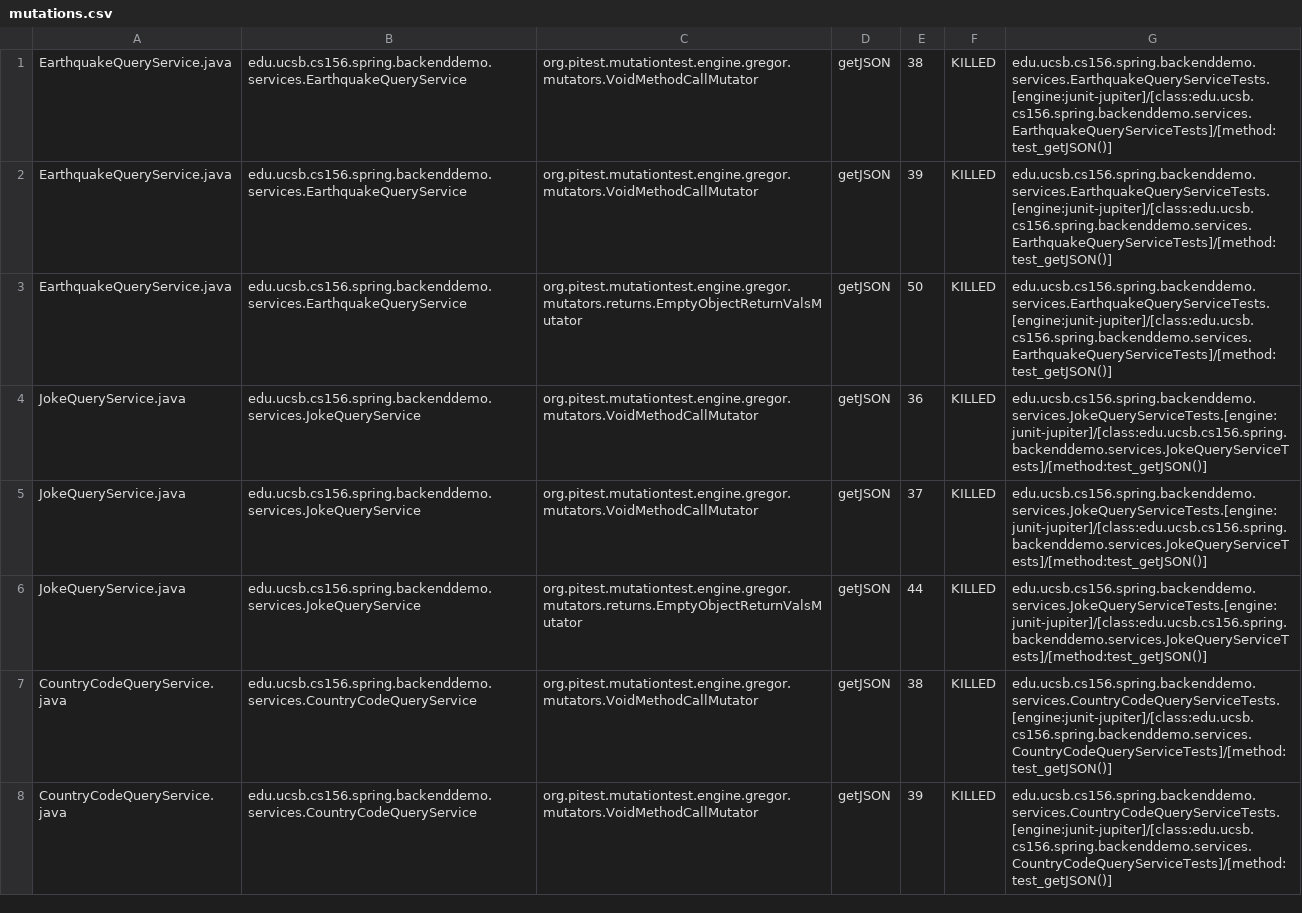
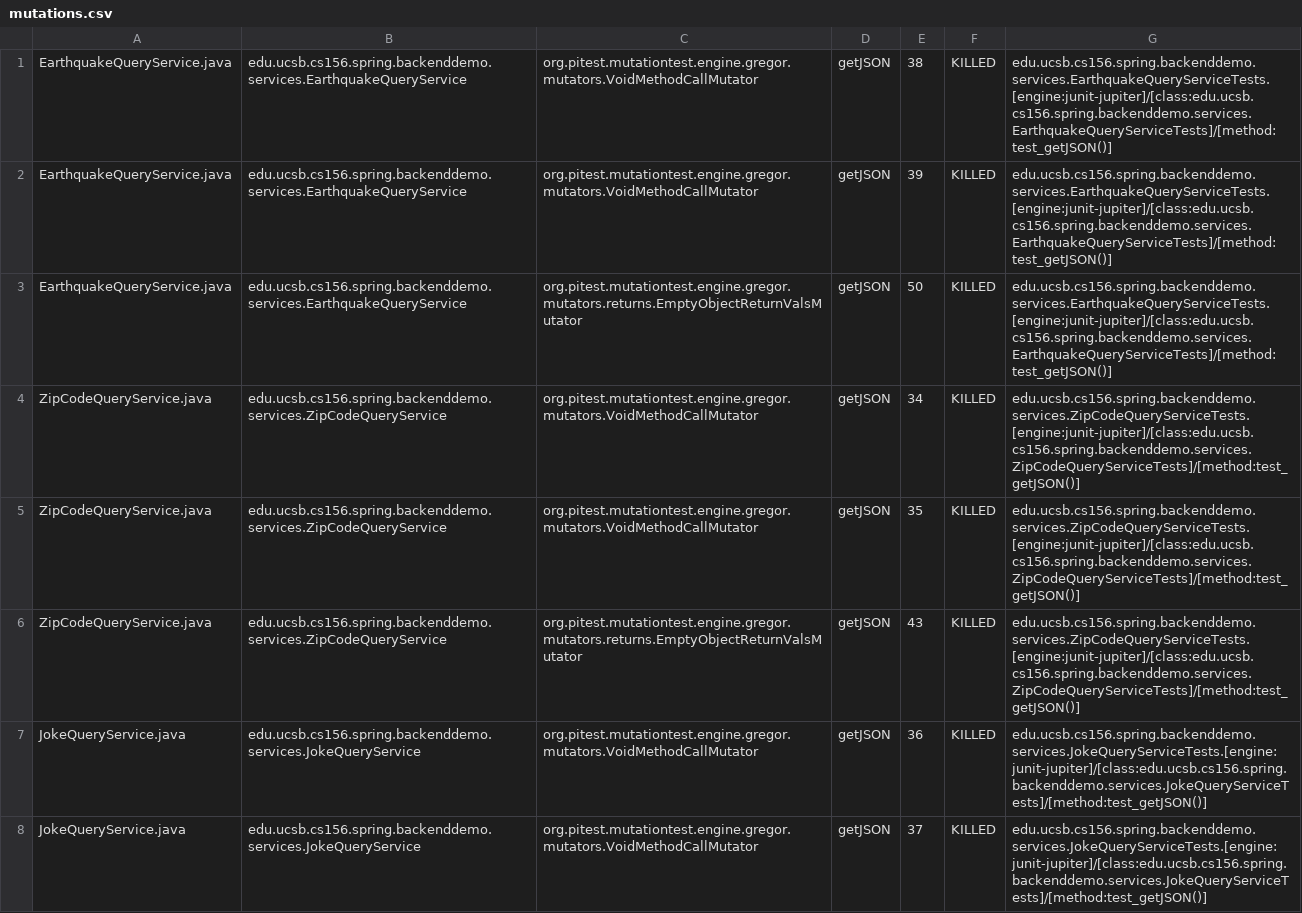
Before and after one commit to ucsb-cs156-w24/team01-w24-7pm-1, a CSV file: pitest/mutations.csv, drawn as a sheet; only a part is shown; the shorter side is filled out with more unchanged rows; the diff names each change by its address in the sheet, - before the commit and + after, or states it on an @@ line.

Commit message:
Deploying to gh-pages from @ ucsb-cs156-w24/team01-w24-7pm-1@bcbe1f9d643a9da76f92f5b16e7e9dce10057489 🚀

```diff
--- a/pitest/mutations.csv
+++ b/pitest/mutations.csv
+row 4: ZipCodeQueryService.java | edu.ucsb.cs156.spring.backenddemo.services.ZipCodeQueryService | org.pitest.mutationtest.engine.gregor.mutators.VoidMethodCallMutator | getJSON | 34 | KILLED | edu.ucsb.cs156.spring.backenddemo.services.ZipCodeQueryServiceTests.[engine:junit-jupiter]/[class:edu.ucsb.cs156.spring.backenddemo.services.ZipCodeQueryServiceTests]/[method:test_getJSON()]
+row 5: ZipCodeQueryService.java | edu.ucsb.cs156.spring.backenddemo.services.ZipCodeQueryService | org.pitest.mutationtest.engine.gregor.mutators.VoidMethodCallMutator | getJSON | 35 | KILLED | edu.ucsb.cs156.spring.backenddemo.services.ZipCodeQueryServiceTests.[engine:junit-jupiter]/[class:edu.ucsb.cs156.spring.backenddemo.services.ZipCodeQueryServiceTests]/[method:test_getJSON()]
+row 6: ZipCodeQueryService.java | edu.ucsb.cs156.spring.backenddemo.services.ZipCodeQueryService | org.pitest.mutationtest.engine.gregor.mutators.returns.EmptyObjectReturnValsMutator | getJSON | 43 | KILLED | edu.ucsb.cs156.spring.backenddemo.services.ZipCodeQueryServiceTests.[engine:junit-jupiter]/[class:edu.ucsb.cs156.spring.backenddemo.services.ZipCodeQueryServiceTests]/[method:test_getJSON()]
```
Also changed, not shown: 20 other files.
